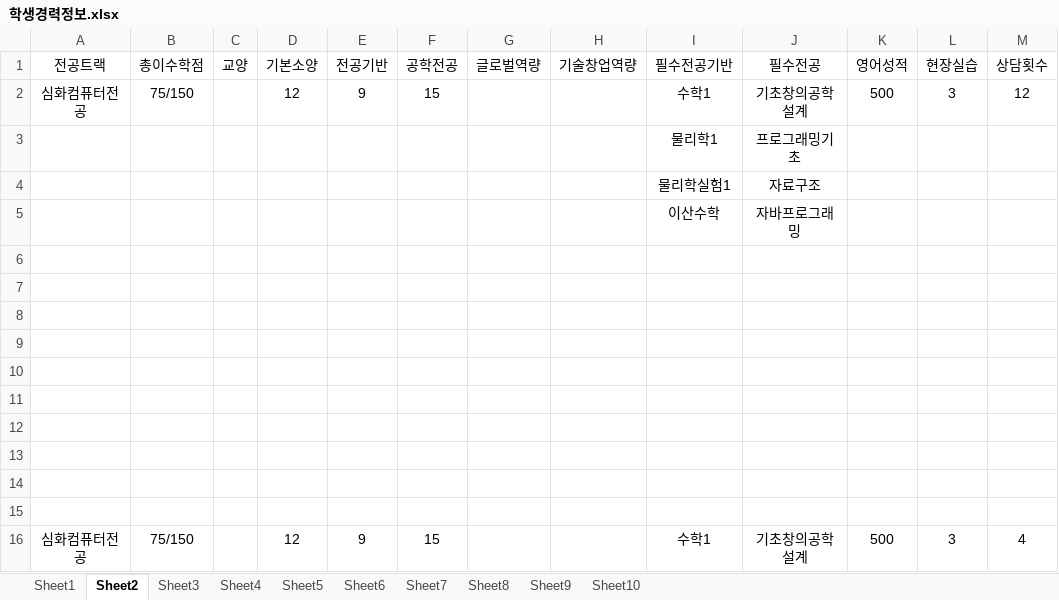
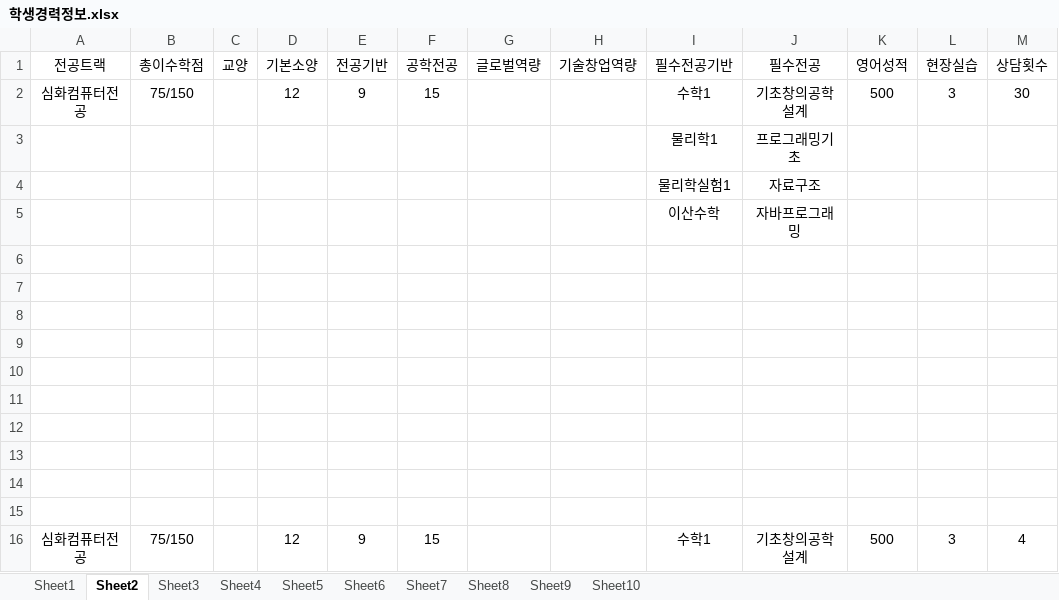
Before and after one commit to o-star/software_design, an Excel workbook: 학생경력정보.xlsx, sheet Sheet2, drawn as a sheet; values as stored, in another font and other column widths than the file's, no borders; the diff names each change by its address in the sheet, - before the commit and + after, or states it on an @@ line.

```diff
--- a/학생경력정보.xlsx (sheet Sheet2)
+++ b/학생경력정보.xlsx (sheet Sheet2)
-M2 (상담횟수): 12
+M2 (상담횟수): 30
```
Also changed, not shown: 졸업요건.xlsx, 15 other files.
